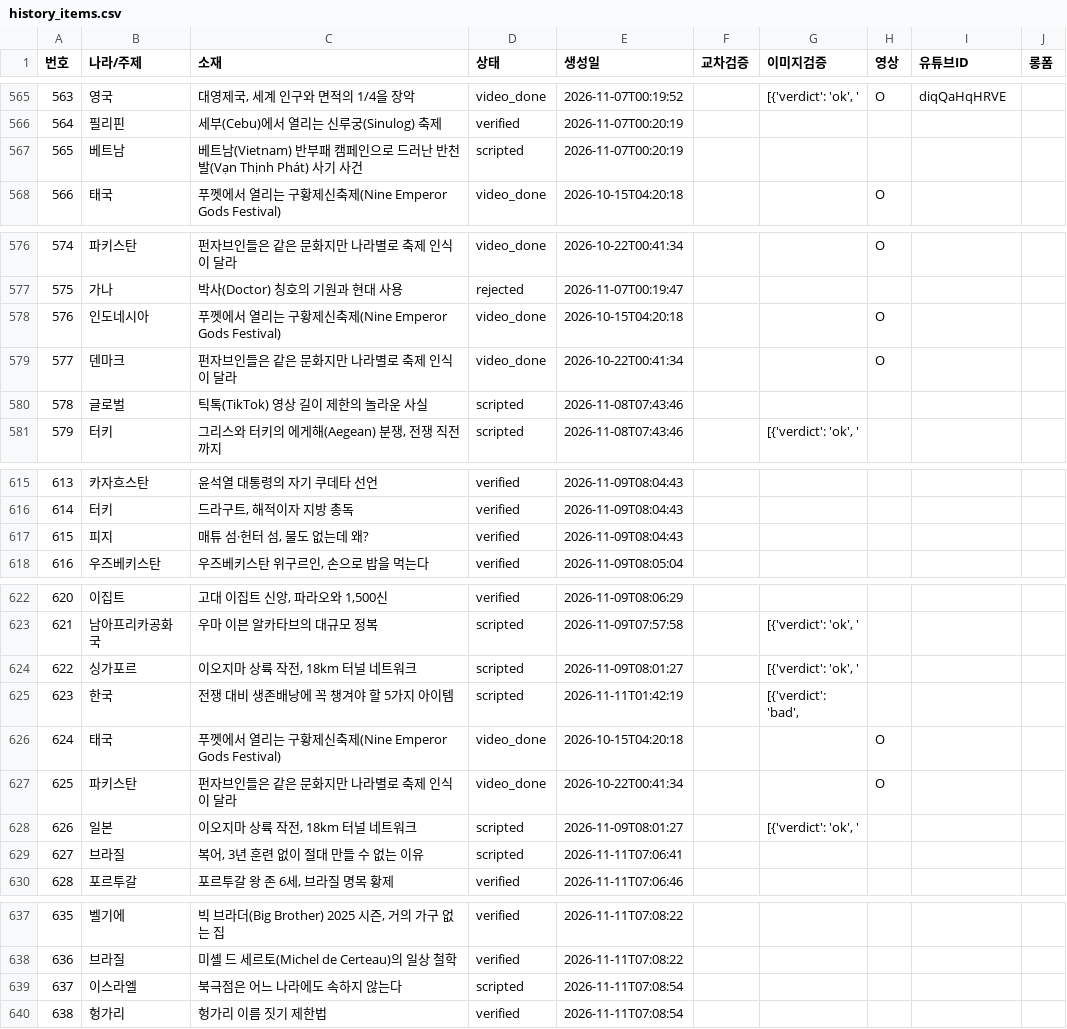
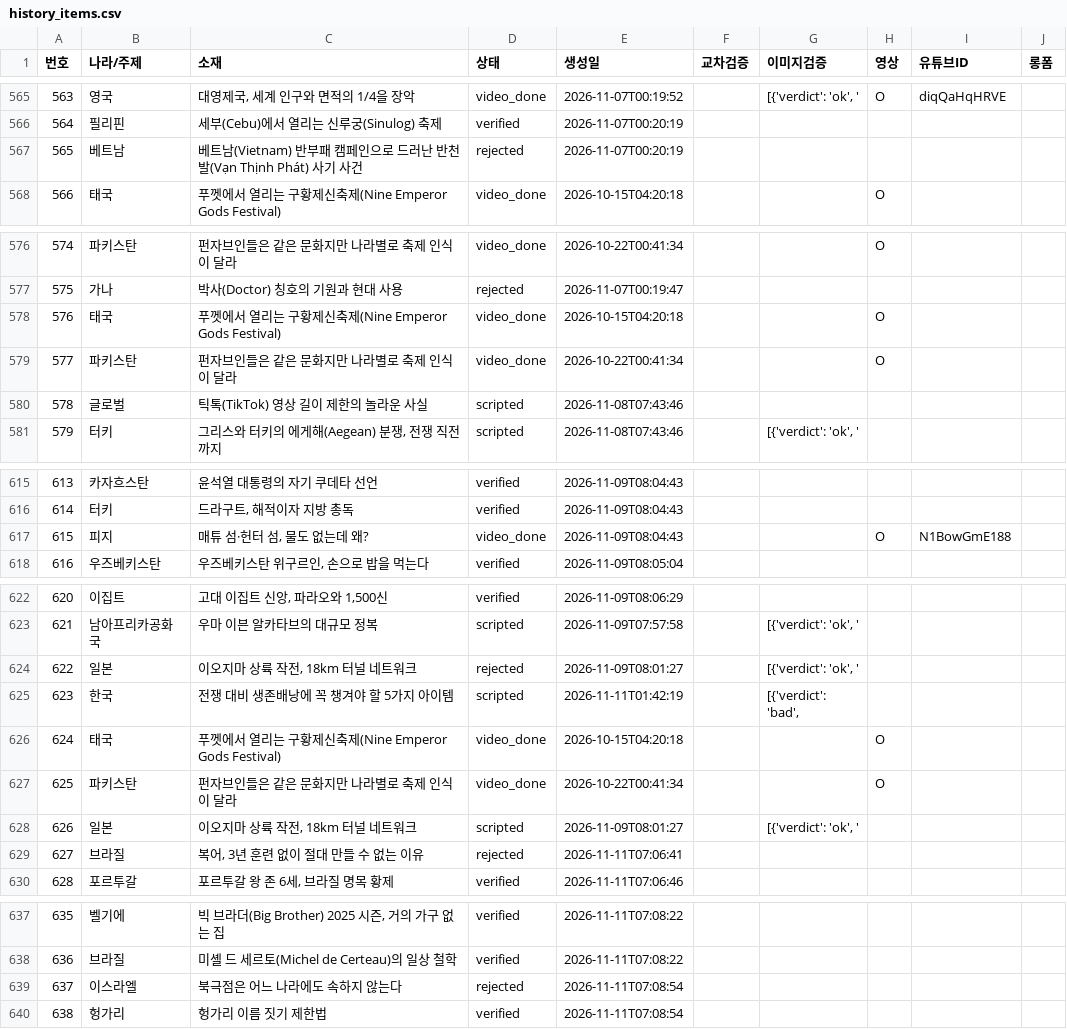
Before and after one commit to gonmau/shorts, a CSV file: history_items.csv, drawn as a sheet; only a part is shown, gaps mark what is left out; the diff covers the shown part only.

Commit message:
chore: run history [skip ci]

```diff
--- a/history_items.csv
+++ b/history_items.csv
@@ -566,3 +566,3 @@
 564,필리핀,세부(Cebu)에서 열리는 신루궁(Sinulog) 축제,verified,2026-11-07T00:20:19,,,,,
-565,베트남,베트남(Vietnam) 반부패 캠페인으로 드러난 반천발(Vạn Thịnh Phát) 사기 사건,scripted,2026-11-07T00:20:19,,,,,
+565,베트남,베트남(Vietnam) 반부패 캠페인으로 드러난 반천발(Vạn Thịnh Phát) 사기 사건,rejected,2026-11-07T00:20:19,,,,,
 566,태국,푸껫에서 열리는 구황제신축제(Nine Emperor Gods Festival),video_done,2026-10-15T04:20:18,,,O,,
@@ -577,4 +577,4 @@
 575,가나,박사(Doctor) 칭호의 기원과 현대 사용,rejected,2026-11-07T00:19:47,,,,,
-576,인도네시아,푸껫에서 열리는 구황제신축제(Nine Emperor Gods Festival),video_done,2026-10-15T04:20:18,,,O,,
-577,덴마크,펀자브인들은 같은 문화지만 나라별로 축제 인식이 달라,video_done,2026-10-22T00:41:34,,,O,,
+576,태국,푸껫에서 열리는 구황제신축제(Nine Emperor Gods Festival),video_done,2026-10-15T04:20:18,,,O,,
+577,파키스탄,펀자브인들은 같은 문화지만 나라별로 축제 인식이 달라,video_done,2026-10-22T00:41:34,,,O,,
 578,글로벌,틱톡(TikTok) 영상 길이 제한의 놀라운 사실,scripted,2026-11-08T07:43:46,,,,,
@@ -616,3 +616,3 @@
 614,터키,"드라구트, 해적이자 지방 총독",verified,2026-11-09T08:04:43,,,,,
-615,피지,"매튜 섬·헌터 섬, 물도 없는데 왜?",verified,2026-11-09T08:04:43,,,,,
+615,피지,"매튜 섬·헌터 섬, 물도 없는데 왜?",video_done,2026-11-09T08:04:43,,,O,N1BowGmE188,
 616,우즈베키스탄,"우즈베키스탄 위구르인, 손으로 밥을 먹는다",verified,2026-11-09T08:05:04,,,,,
@@ -623,3 +623,3 @@
 621,남아프리카공화국,우마 이븐 알카타브의 대규모 정복,scripted,2026-11-09T07:57:58,,"[{'verdict': 'ok', '",,,
-622,싱가포르,"이오지마 상륙 작전, 18km 터널 네트워크",scripted,2026-11-09T08:01:27,,"[{'verdict': 'ok', '",,,
+622,일본,"이오지마 상륙 작전, 18km 터널 네트워크",rejected,2026-11-09T08:01:27,,"[{'verdict': 'ok', '",,,
 623,한국,전쟁 대비 생존배낭에 꼭 챙겨야 할 5가지 아이템,scripted,2026-11-11T01:42:19,,"[{'verdict': 'bad', ",,,
@@ -628,3 +628,3 @@
 626,일본,"이오지마 상륙 작전, 18km 터널 네트워크",scripted,2026-11-09T08:01:27,,"[{'verdict': 'ok', '",,,
-627,브라질,"복어, 3년 훈련 없이 절대 만들 수 없는 이유",scripted,2026-11-11T07:06:41,,,,,
+627,브라질,"복어, 3년 훈련 없이 절대 만들 수 없는 이유",rejected,2026-11-11T07:06:41,,,,,
 628,포르투갈,"포르투갈 왕 존 6세, 브라질 명목 황제",verified,2026-11-11T07:06:46,,,,,
@@ -638,3 +638,3 @@
 636,브라질,미셸 드 세르토(Michel de Certeau)의 일상 철학,verified,2026-11-11T07:08:22,,,,,
-637,이스라엘,북극점은 어느 나라에도 속하지 않는다,scripted,2026-11-11T07:08:54,,,,,
+637,이스라엘,북극점은 어느 나라에도 속하지 않는다,rejected,2026-11-11T07:08:54,,,,,
 638,헝가리,헝가리 이름 짓기 제한법,verified,2026-11-11T07:08:54,,,,,
```
Also changed, not shown: 1 edited cell elsewhere in this file, 2 other files.
